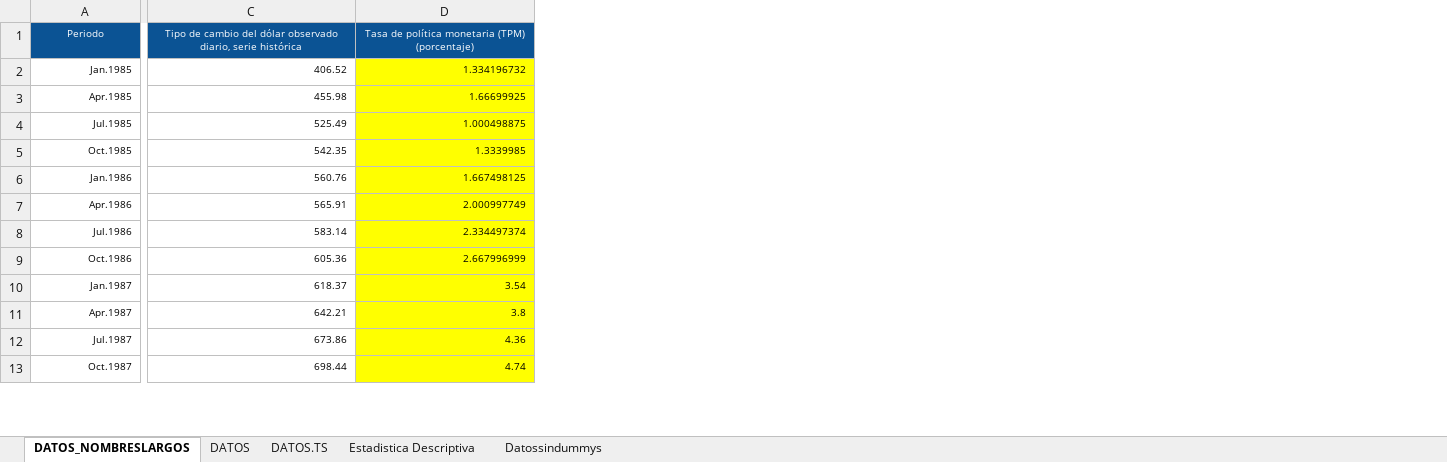
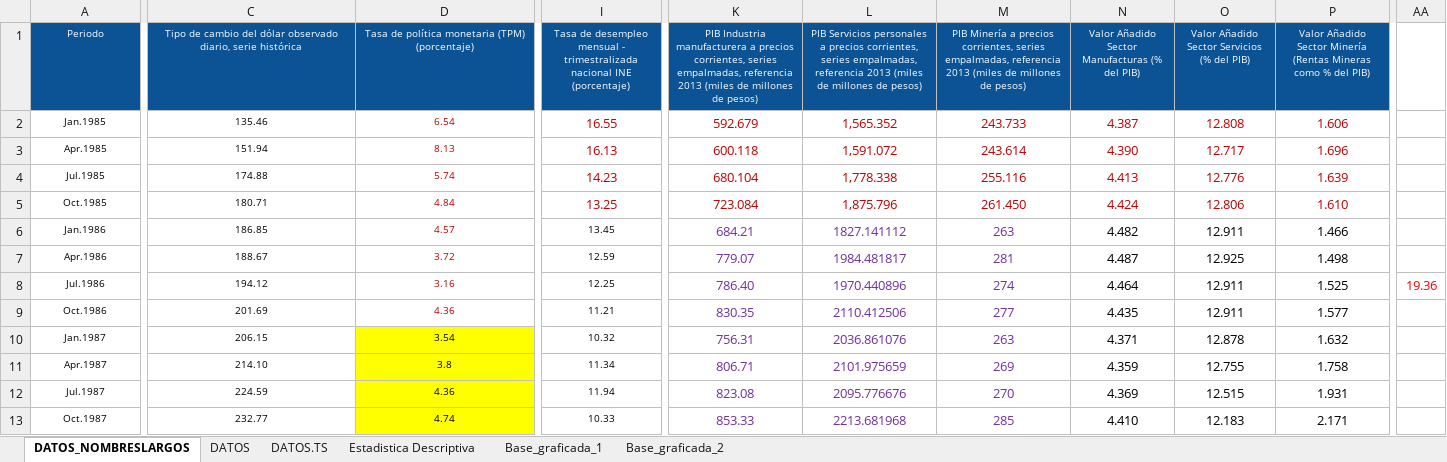
Before and after one commit to panchoyorio/Tesis, an Excel workbook: Base de Datos Oficial.xlsx, sheet DATOS_NOMBRESLARGOS, drawn as a sheet; only a part is shown, gaps mark what is left out; values as stored, in another font and other column widths than the file's, no borders; charts and pictures not drawn; the diff covers the shown part only; the diff names each change by its address in the sheet, - before the commit and + after, or states it on an @@ line.

Commit message:
Update Base de Datos Oficial.xlsx
Se añaden variables

```diff
--- a/Base de Datos Oficial.xlsx (sheet DATOS_NOMBRESLARGOS)
+++ b/Base de Datos Oficial.xlsx (sheet DATOS_NOMBRESLARGOS)
-sheet tab: Datossindummys
+sheet tab: Base_graficada_1
+sheet tab: Base_graficada_2
+column I, rows 1-13: Tasa de desempleo mensual - trimestralizada nacional INE (porcentaje) | 16.55 | 16.13 | 14.23 | 13.25 | 13.45 | 12.59 | 12.25 | 11.21 | 10.32 | 11.34 | 11.94 | 10.33
+column K, rows 1-13: PIB Industria manufacturera a precios corrientes, series empalmadas, referencia 2013 (miles de millones de pesos) | 592.679 | 600.118 | 680.104 | 723.084 | 684.21 | 779.07 | 786.40 | 830.35 | 756.31 | 806.71 | 823.08 | 853.33
+column L, rows 1-13: PIB Servicios personales a precios corrientes, series empalmadas, referencia 2013 (miles de millones de pesos) | 1,565.352 | 1,591.072 | 1,778.338 | 1,875.796 | 1827.141112 | 1984.481817 | 1970.440896 | 2110.412506 | 2036.861076 | 2101.975659 | 2095.776676 | 2213.681968
+column M, rows 1-13: PIB Minería a precios corrientes, series empalmadas, referencia 2013 (miles de millones de pesos) | 243.733 | 243.614 | 255.116 | 261.450 | 263 | 281 | 274 | 277 | 263 | 269 | 270 | 285
+column N, rows 1-13: Valor Añadido Sector Manufacturas (% del PIB) | 4.387 | 4.390 | 4.413 | 4.424 | 4.482 | 4.487 | 4.464 | 4.435 | 4.371 | 4.359 | 4.369 | 4.410
+column O, rows 1-13: Valor Añadido Sector Servicios (% del PIB) | 12.808 | 12.717 | 12.776 | 12.806 | 12.911 | 12.925 | 12.911 | 12.911 | 12.878 | 12.755 | 12.515 | 12.183
+column P, rows 1-13: Valor Añadido Sector Minería (Rentas Mineras como % del PIB) | 1.606 | 1.696 | 1.639 | 1.610 | 1.466 | 1.498 | 1.525 | 1.577 | 1.632 | 1.758 | 1.931 | 2.171
+column AA, row 8: 19.36
-A2:D13 alignment: right
+A2:D13 alignment: center
-C2: 406.52
+C2: 135.46
-D2: 1.334196732
+D2: 6.54
@@ D2:D9 fill: #FFFF00 → none, text colour: black → #C00000 @@
-C3: 455.98
+C3: 151.94
-D3: 1.66699925
+D3: 8.13
-C4: 525.49
+C4: 174.88
-D4: 1.000498875
+D4: 5.74
-C5: 542.35
+C5: 180.71
-D5: 1.3339985
+D5: 4.84
-C6: 560.76
+C6: 186.85
-D6: 1.667498125
+D6: 4.57
-C7: 565.91
+C7: 188.67
-D7: 2.000997749
+D7: 3.72
-C8: 583.14
+C8: 194.12
-D8: 2.334497374
+D8: 3.16
-C9: 605.36
+C9: 201.69
-D9: 2.667996999
+D9: 4.36
-C10: 618.37
+C10: 206.15
-C11: 642.21
+C11: 214.10
-C12: 673.86
+C12: 224.59
-C13: 698.44
+C13: 232.77
```
Also changed, not shown: 5 added columns, 133 edited cells and cell formats elsewhere in this sheet, sheet DATOS.TS, sheet Base_graficada_1, sheet DATOS, formulas that keep their value, charts or pictures.
